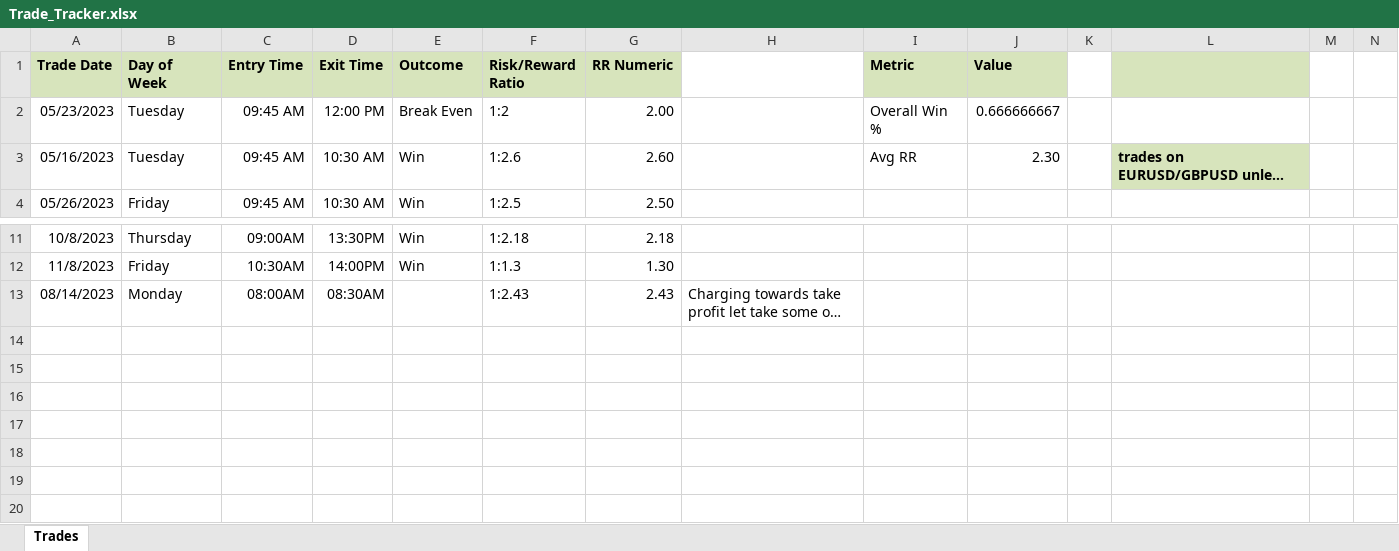
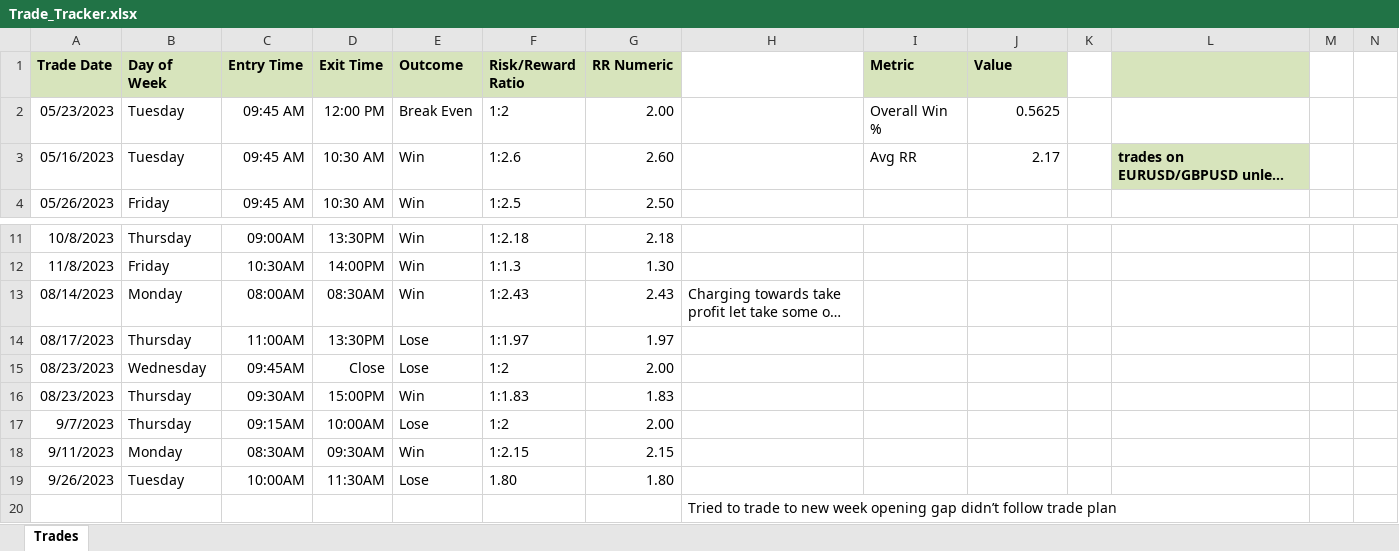
Before and after one commit to finlaysmithh/TRADING-JOURNEY, an Excel workbook: Trade_Tracker.xlsx, sheet Trades, drawn as a sheet; only a part is shown, gaps mark what is left out; long unchanged cells end in …; values as stored, in another font and other column widths than the file's, no borders; rows hold the shown columns only; the diff names each change by its address in the sheet, - before the commit and + after, or states it on an @@ line.

Commit message:
Auto-update on change

```diff
--- a/Trade_Tracker.xlsx (sheet Trades)
+++ b/Trade_Tracker.xlsx (sheet Trades)
-J2 (Value): 0.666666667
+J2 (Value): 0.5625
-J3 (Value): 2.30
+J3 (Value): 2.17
-E13 (Outcome): (empty)
+E13 (Outcome): Win
+row 14: 08/17/2023 | Thursday | 11:00AM | 13:30PM | Lose | 1:1.97 | 1.97
+row 15: 08/23/2023 | Wednesday | 09:45AM | Close | Lose | 1:2 | 2.00
+row 16: 08/23/2023 | Thursday | 09:30AM | 15:00PM | Win | 1:1.83 | 1.83
+row 17: 9/7/2023 | Thursday | 09:15AM | 10:00AM | Lose | 1:2 | 2.00
+row 18: 9/11/2023 | Monday | 08:30AM | 09:30AM | Win | 1:2.15 | 2.15
+row 19: 9/26/2023 | Tuesday | 10:00AM | 11:30AM | Lose | 1.80 | 1.80
+row 20:  |  |  |  |  |  |  | Tried to trade to new week opening gap didn’t follow trade plan
```
